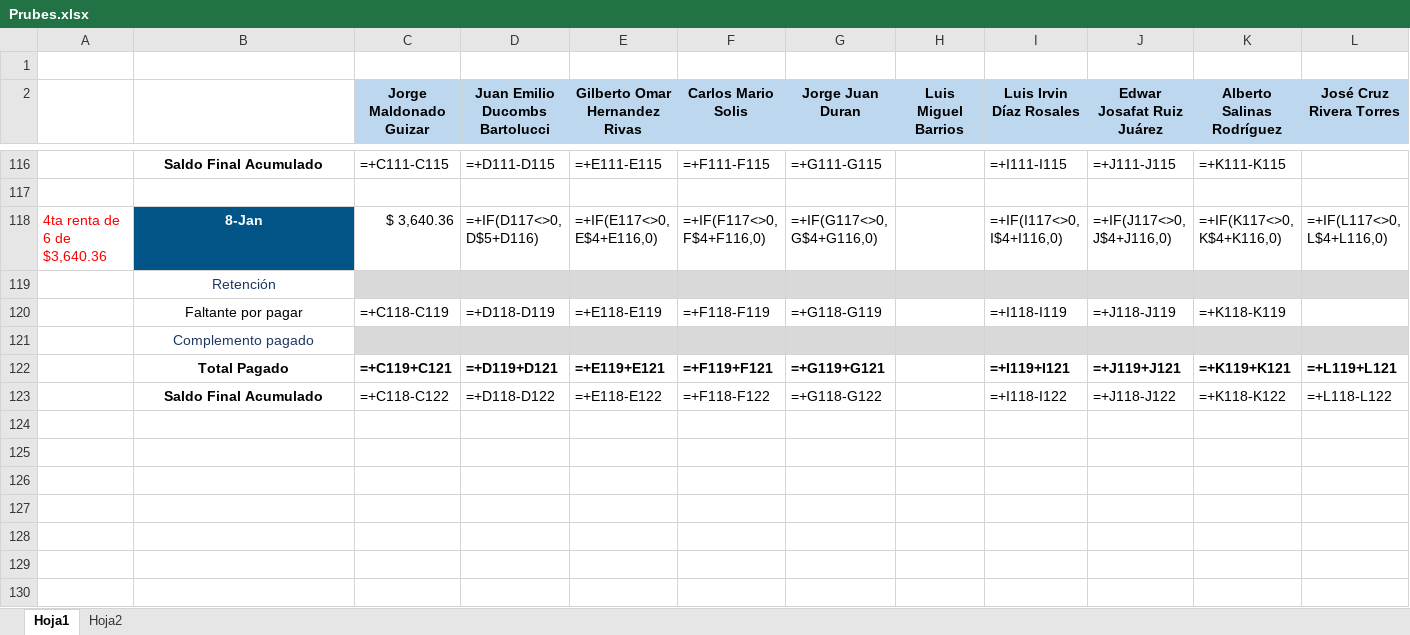
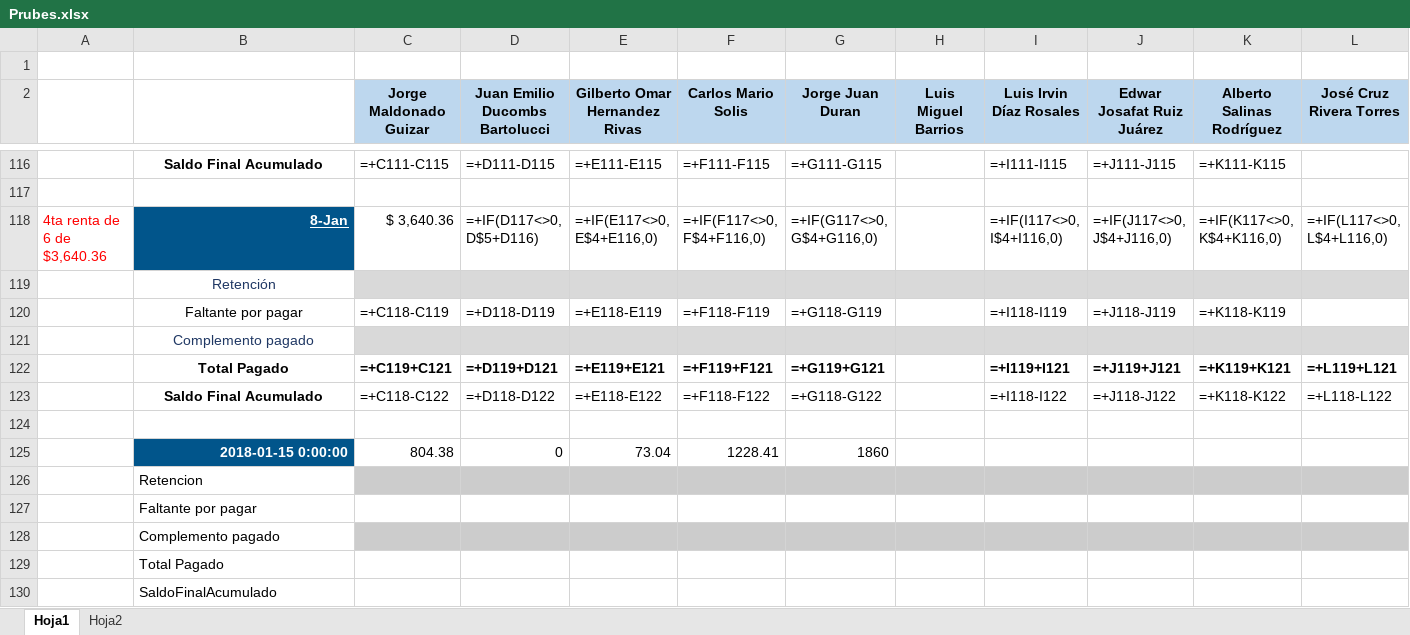
Before and after one commit to Joangaes/UberIsaF, an Excel workbook: Prubes.xlsx, sheet Hoja1, drawn as a sheet; only a part is shown, gaps mark what is left out; values as stored, in another font and other column widths than the file's, no borders; formulas without a stored value are shown as written; conditional formats not drawn; rows hold the shown columns only; the diff names each change by its address in the sheet, - before the commit and + after, or states it on an @@ line.

```diff
--- a/Prubes.xlsx (sheet Hoja1)
+++ b/Prubes.xlsx (sheet Hoja1)
@@ B118 underline: off → on, alignment: center → right @@
+row 124: (empty)
+row 125:  | 2018-01-15 0:00:00 | 804.38 | 0 | 73.04 | 1228.41 | 1860
+row 126:  | Retencion
+row 127:  | Faltante por pagar
+row 128:  | Complemento pagado
+row 129:  | Total Pagado
+row 130:  | SaldoFinalAcumulado
```
Also changed, not shown: 180105 Pagos Uber.xlsx, 4 other files.
